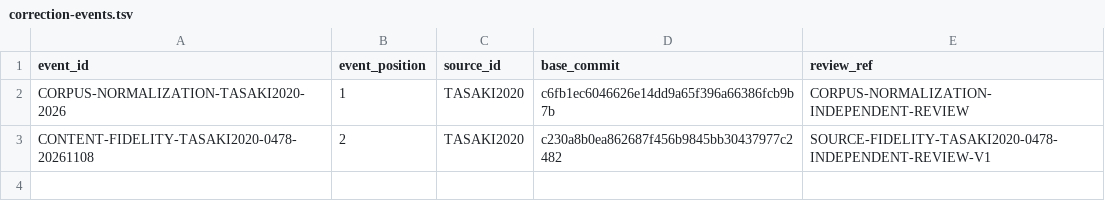
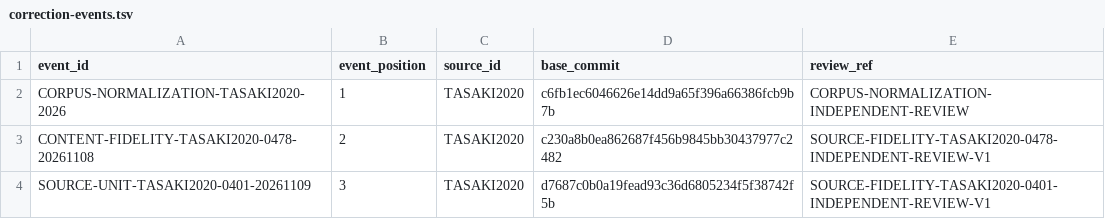
Before and after one commit to phasetr/lattice-system, a TSV file: registry/correction-events.tsv, drawn as a sheet.

Commit message:
Record reviewed Chapter 04 model setup correction (#5491)
The opening Chapter 04 setup required durable local model conditions and a separately recorded source assertion. Record the reviewed setup-unit correction as a new source-owned event: amend CL-TASAKI2020-0401 without changing its identity and introduce CL-TASAKI2020-3448 with a fresh source item and explicit creation ownership.

Record seven closed statement-readiness outcomes, verified content and page provenance, and the two distinct amendment and addition actions. Preserve prior correction-history rows, existing source items, source fingerprints, vocabulary declarations, and unrelated claims. Derive the census and regenerate the public catalog: 3,183 active claims and 3,172 formalization targets. Update README and DESIGN current facts. Checker behavior, Lean declarations, lifecycle, dependency pins and workflows remain unchanged.

Validation at 5f51653f566e43869d2543673f3d4721fb03e951: independent source/data review CLEAN for the seven-atom setup unit; independent aggregate, correction-event base-diff and production-build verification PASS; all nine runtime suites completed with zero visible warnings, errors or skips. Generated documentation has no drift. Both exact-head hosted rewrite-ci verification workflows pass all checks and the production build.

This closes statement readiness for the bounded setup unit, without certifying proof validity, other units, whole-source completeness or R4 readiness. The broader source audit and further corrections remain tracked by #5487 and #5479.

```diff
--- a/registry/correction-events.tsv
+++ b/registry/correction-events.tsv
@@ -3 +3,2 @@ CORPUS-NORMALIZATION-TASAKI2020-2026	1	TASAKI2020	c6fb1ec6046626e14dd9a65f396a66
 CONTENT-FIDELITY-TASAKI2020-0478-20261108	2	TASAKI2020	c230a8b0ea862687f456b9845bb30437977c2482	SOURCE-FIDELITY-TASAKI2020-0478-INDEPENDENT-REVIEW-V1
+SOURCE-UNIT-TASAKI2020-0401-20261109	3	TASAKI2020	d7687c0b0a19fead93c36d6805234f5f38742f5b	SOURCE-FIDELITY-TASAKI2020-0401-INDEPENDENT-REVIEW-V1
```
Also changed, not shown: registry/claim-vocabulary-review.tsv, registry/item-claims.tsv, 15 other files.
